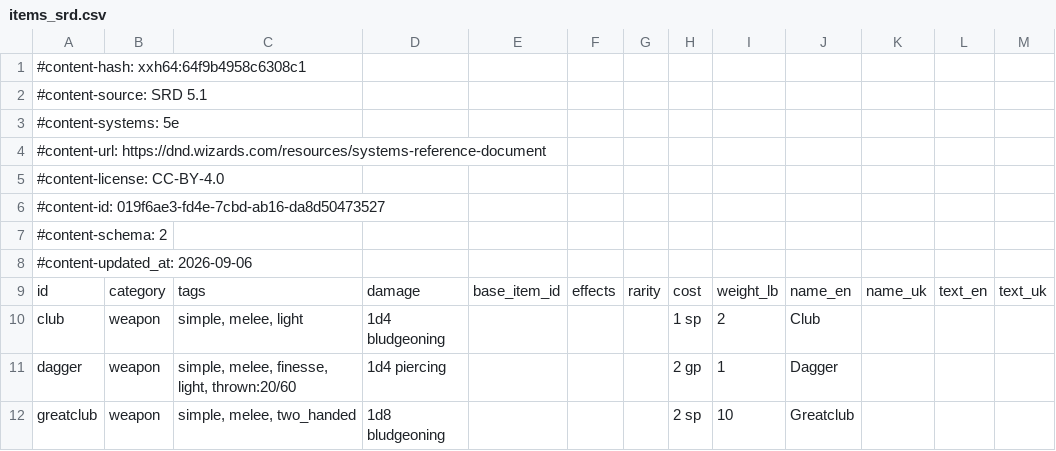
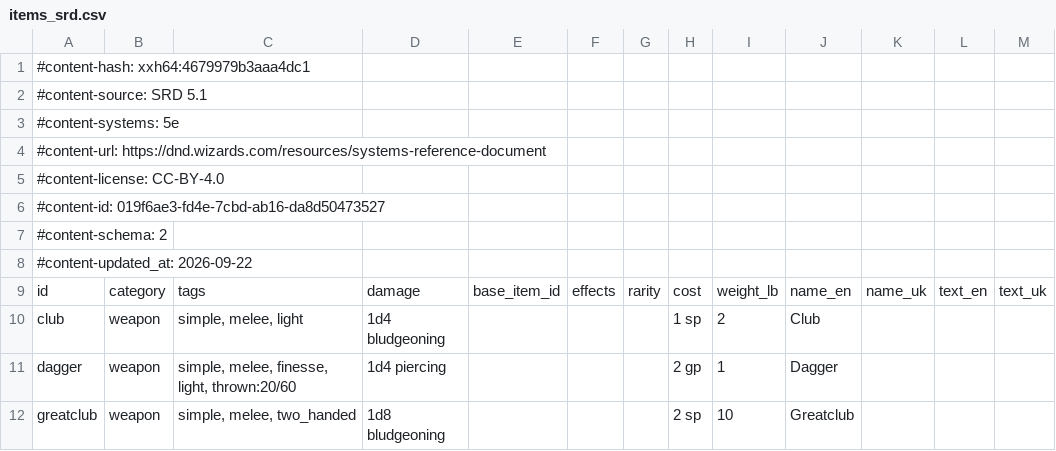
Before and after one commit to itsdarklikehell/charnik-content-srd, a CSV file: srd-2014/items_srd.csv, drawn as a sheet; only a part is shown; the diff covers the shown part only.

```diff
--- a/srd-2014/items_srd.csv
+++ b/srd-2014/items_srd.csv
@@ -1,2 +1,2 @@
-#content-hash: xxh64:64f9b4958c6308c1
+#content-hash: xxh64:4679979b3aaa4dc1
 #content-source: SRD 5.1
@@ -7,3 +7,3 @@
 #content-schema: 2
-#content-updated_at: 2026-09-06
+#content-updated_at: 2026-09-22
 id,category,tags,damage,base_item_id,effects,rarity,cost,weight_lb,name_en,name_uk,text_en,text_uk
```
Also changed, not shown: 36 added rows elsewhere in this file, srd-2024/backgrounds_srd.csv, srd-2024/items_srd.csv.
